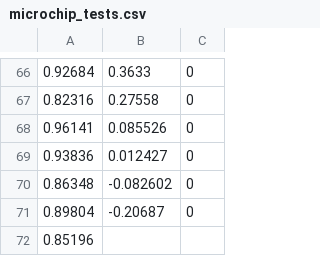
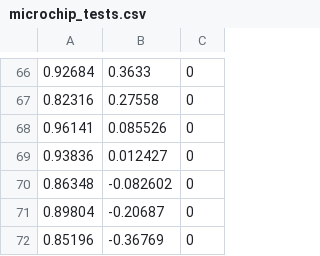
Before and after one commit to Hootsuit/ml-enhanced, a CSV file: notebooks/microchip_tests.csv, drawn as a sheet; only a part is shown, gaps mark what is left out.

Commit message:
build process

```diff
--- a/notebooks/microchip_tests.csv
+++ b/notebooks/microchip_tests.csv
@@ -71,2 +71,2 @@
 0.89804,-0.20687,0
-0.85196
+0.85196,-0.36769,0
```
